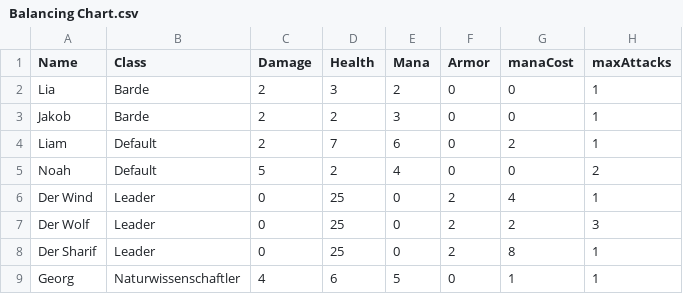
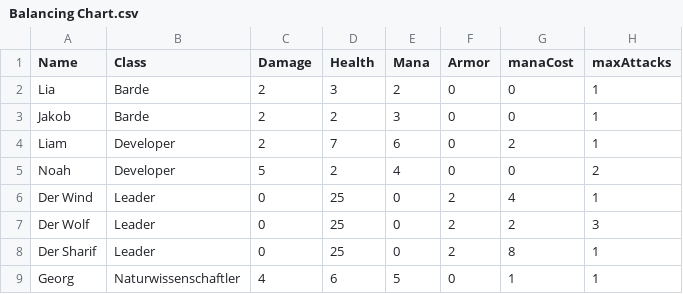
Before and after one commit to SpaceWAGdev/card-multiplayer, a CSV file: Cards/Balancing Chart.csv, drawn as a sheet.

Commit message:
Updated Cards "Liam" + "Noah" and changed Balancing issues

```diff
--- a/Cards/Balancing Chart.csv
+++ b/Cards/Balancing Chart.csv
@@ -3,4 +3,4 @@ Lia        ,Barde                ,     2 ,     3 ,   2 ,    0 ,       0 ,
 Jakob      ,Barde                ,     2 ,     2 ,   3 ,    0 ,       0 ,         1
-Liam       ,Default              ,     2 ,     7 ,   6 ,    0 ,       2 ,         1
-Noah       ,Default              ,     5 ,     2 ,   4 ,    0 ,       0 ,         2
+Liam       ,Developer            ,     2 ,     7 ,   6 ,    0 ,       2 ,         1
+Noah       ,Developer            ,     5 ,     2 ,   4 ,    0 ,       0 ,         2
 Der Wind   ,Leader               ,     0 ,    25 ,   0 ,    2 ,       4 ,         1
```
Also changed, not shown: 12 other files.
